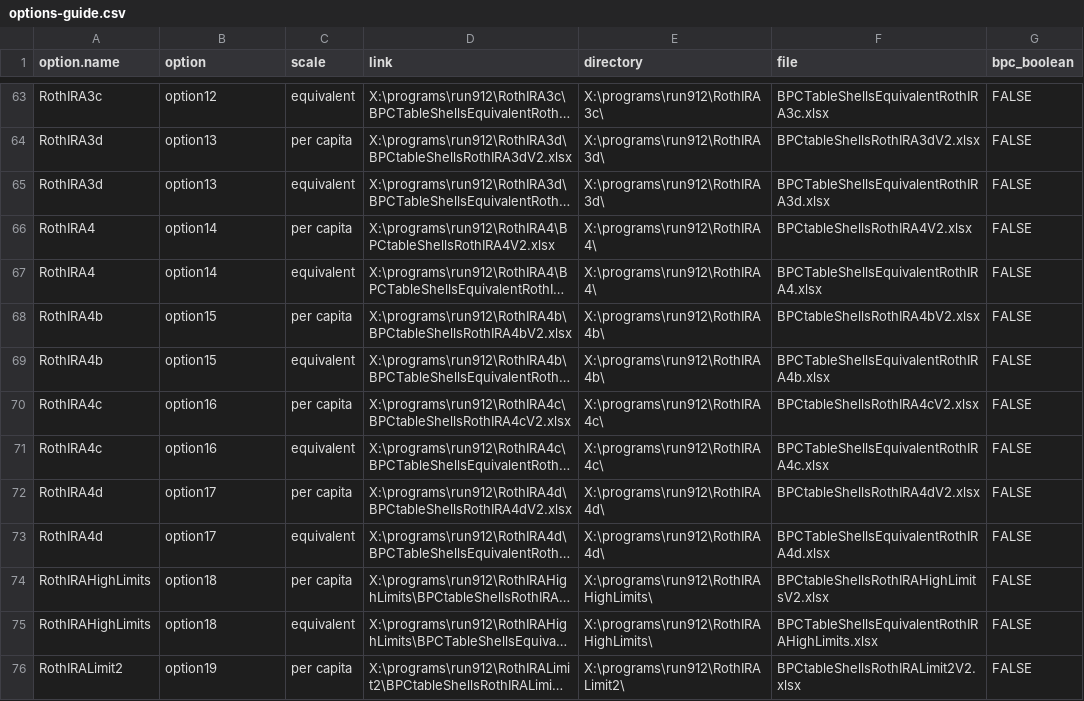
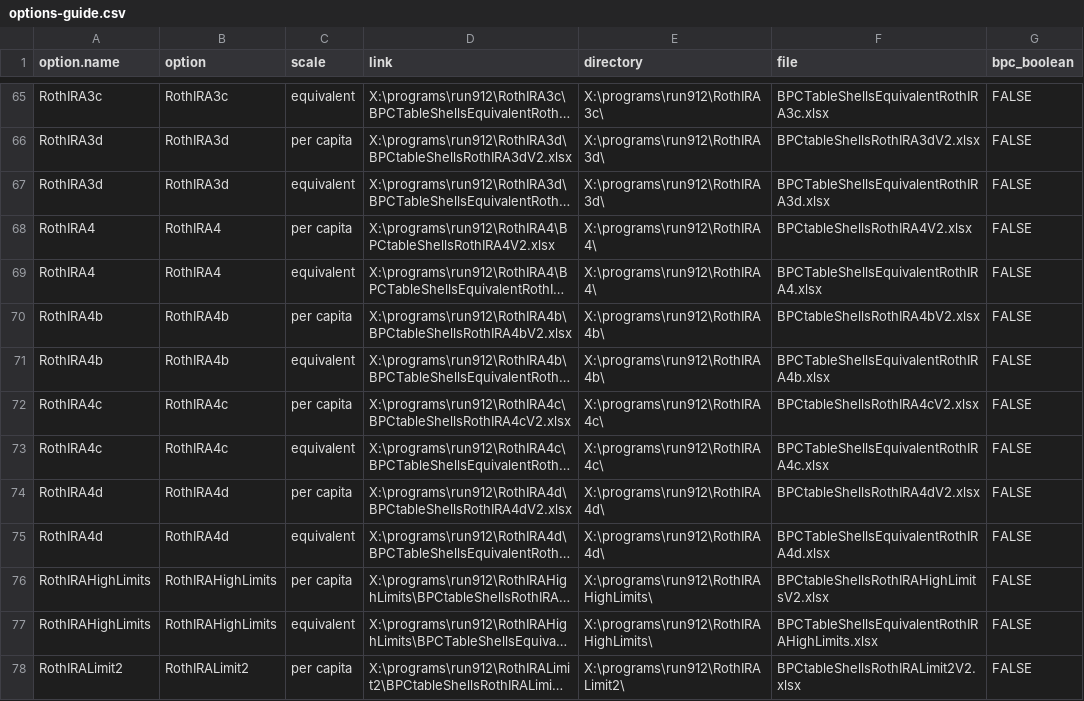
Before and after one commit to UrbanInstitute/dynasim-shiny3, a CSV file: options-guide.csv, drawn as a sheet; only a part is shown, gaps mark what is left out; long unchanged cells end in …; addresses are those after the commit; the diff covers the shown part only; the diff names each change by its address in the sheet, - before the commit and + after, or states it on an @@ line.

Commit message:
Add all options to data. Split incomes.csv into two so it is > the 100 MB GitHub filesize limit.

```diff
--- a/options-guide.csv
+++ b/options-guide.csv
-B65 (option): option12
+B65 (option): RothIRA3c
-B66:B67 (option): option13
+B66:B67 (option): RothIRA3d
-B68:B69 (option): option14
+B68:B69 (option): RothIRA4
-B70:B71 (option): option15
+B70:B71 (option): RothIRA4b
-B72:B73 (option): option16
+B72:B73 (option): RothIRA4c
-B74:B75 (option): option17
+B74:B75 (option): RothIRA4d
-B76:B77 (option): option18
+B76:B77 (option): RothIRAHighLimits
-B78 (option): option19
+B78 (option): RothIRALimit2
```
Also changed, not shown: 16 added rows and 42 edited cells elsewhere in this file, 3 other files.
